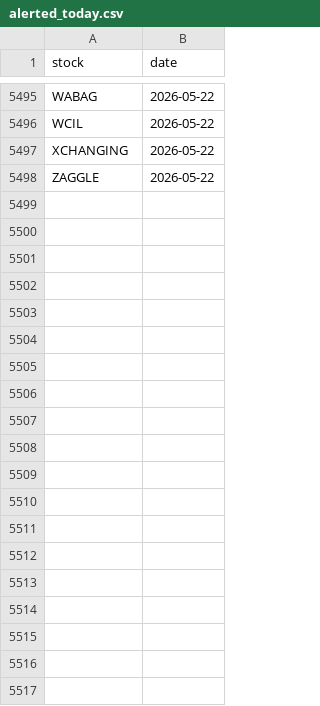
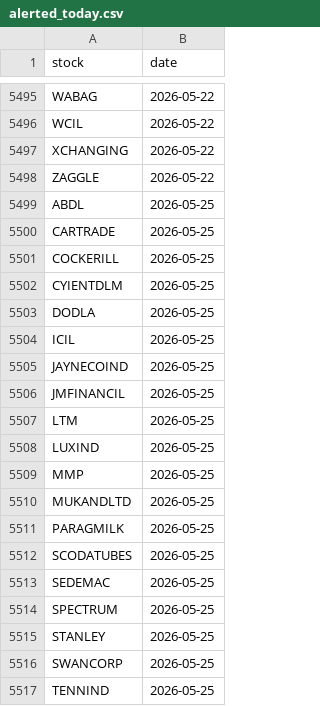
Before and after one commit to manjunathashtagi/Trading-Radar, a CSV file: data/alerted_today.csv, drawn as a sheet; only a part is shown, gaps mark what is left out.

```diff
--- a/data/alerted_today.csv
+++ b/data/alerted_today.csv
@@ -5498 +5498,20 @@ XCHANGING,2026-05-22
 ZAGGLE,2026-05-22
+ABDL,2026-05-25
+CARTRADE,2026-05-25
+COCKERILL,2026-05-25
+CYIENTDLM,2026-05-25
+DODLA,2026-05-25
+ICIL,2026-05-25
+JAYNECOIND,2026-05-25
+JMFINANCIL,2026-05-25
+LTM,2026-05-25
+LUXIND,2026-05-25
+MMP,2026-05-25
+MUKANDLTD,2026-05-25
+PARAGMILK,2026-05-25
+SCODATUBES,2026-05-25
+SEDEMAC,2026-05-25
+SPECTRUM,2026-05-25
+STANLEY,2026-05-25
+SWANCORP,2026-05-25
+TENNIND,2026-05-25
```
